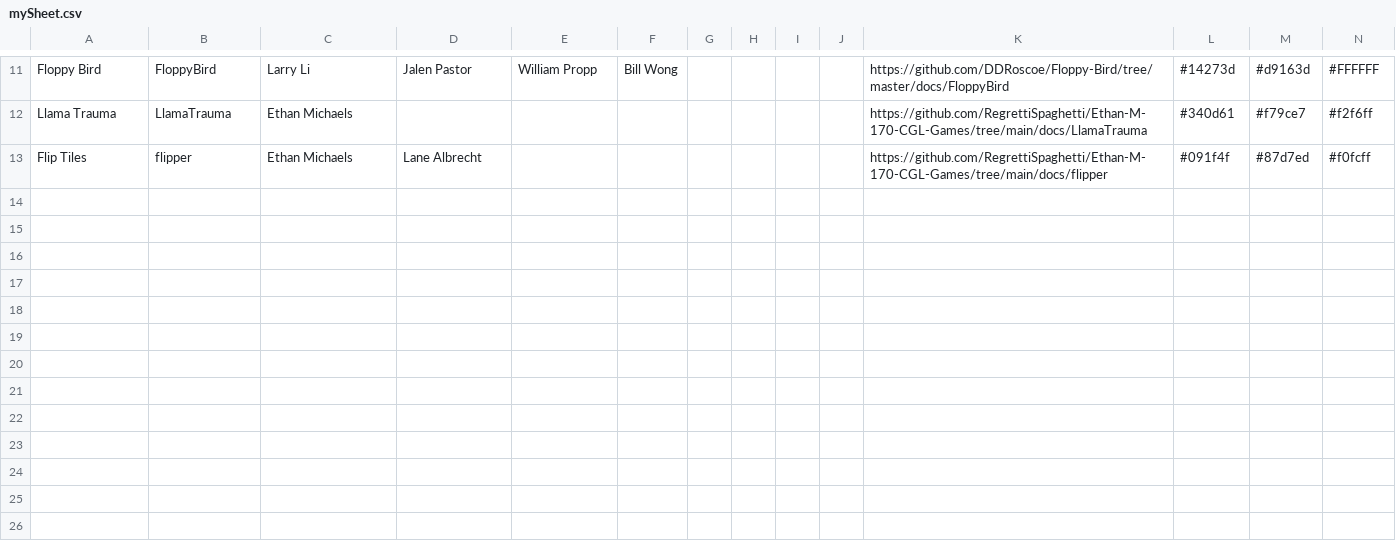
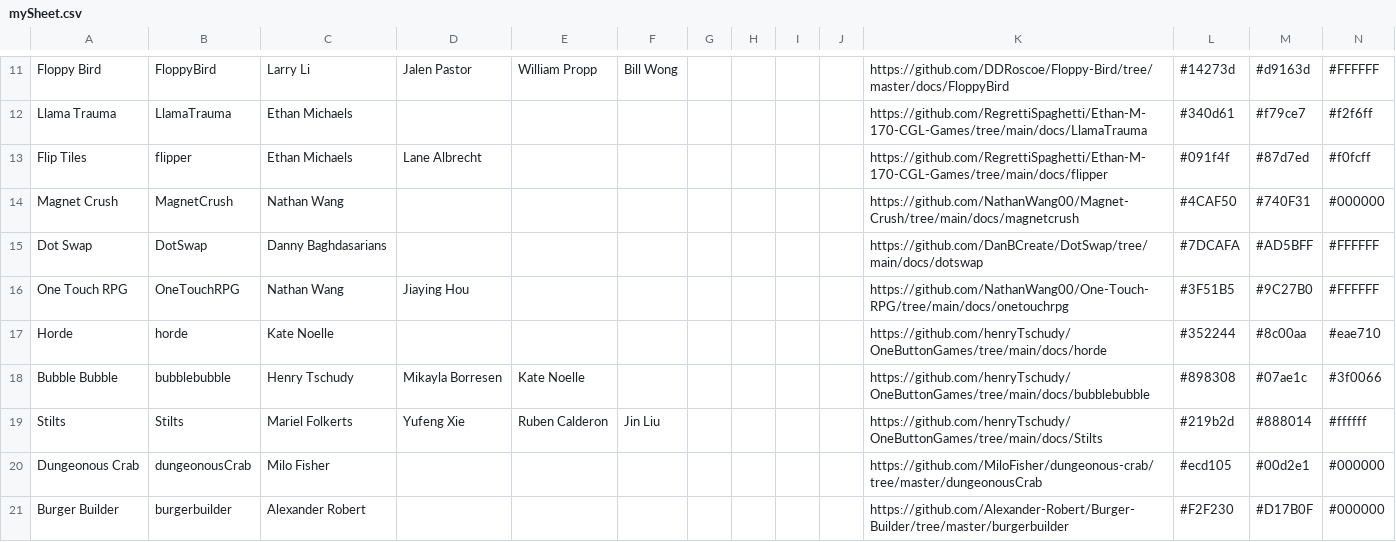
Before and after one commit to ColinSORourke/class-game-lib, a CSV file: docs/mySheet.csv, drawn as a sheet; only a part is shown, gaps mark what is left out.

```diff
--- a/docs/mySheet.csv
+++ b/docs/mySheet.csv
@@ -13 +13,9 @@ Llama Trauma,LlamaTrauma,Ethan Michaels,,,,,,,,https://github.com/RegrettiSpaghe
 Flip Tiles,flipper,Ethan Michaels,Lane Albrecht,,,,,,,https://github.com/RegrettiSpaghetti/Ethan-M-170-CGL-Games/tree/main/docs/flipper,#091f4f,#87d7ed,#f0fcff
+Magnet Crush,MagnetCrush,Nathan Wang,,,,,,,,https://github.com/NathanWang00/Magnet-Crush/tree/main/docs/magnetcrush,#4CAF50,#740F31,#000000
+Dot Swap,DotSwap,Danny Baghdasarians,,,,,,,,https://github.com/DanBCreate/DotSwap/tree/main/docs/dotswap,#7DCAFA,#AD5BFF,#FFFFFF
+One Touch RPG,OneTouchRPG,Nathan Wang,Jiaying Hou,,,,,,,https://github.com/NathanWang00/One-Touch-RPG/tree/main/docs/onetouchrpg,#3F51B5,#9C27B0,#FFFFFF
+Horde,horde,Kate Noelle,,,,,,,,https://github.com/henryTschudy/OneButtonGames/tree/main/docs/horde,#352244,#8c00aa,#eae710
+Bubble Bubble,bubblebubble,Henry Tschudy,Mikayla Borresen,Kate Noelle,,,,,,https://github.com/henryTschudy/OneButtonGames/tree/main/docs/bubblebubble,#898308,#07ae1c,#3f0066
+Stilts,Stilts,Mariel Folkerts,Yufeng Xie,Ruben Calderon,Jin Liu,,,,,https://github.com/henryTschudy/OneButtonGames/tree/main/docs/Stilts,#219b2d,#888014,#ffffff
+Dungeonous Crab,dungeonousCrab,Milo Fisher,,,,,,,,https://github.com/MiloFisher/dungeonous-crab/tree/master/dungeonousCrab,#ecd105,#00d2e1,#000000
+Burger Builder,burgerbuilder,Alexander Robert,,,,,,,,https://github.com/Alexander-Robert/Burger-Builder/tree/master/burgerbuilder,#F2F230,#D17B0F,#000000
```
Also changed, not shown: 33 other files.
